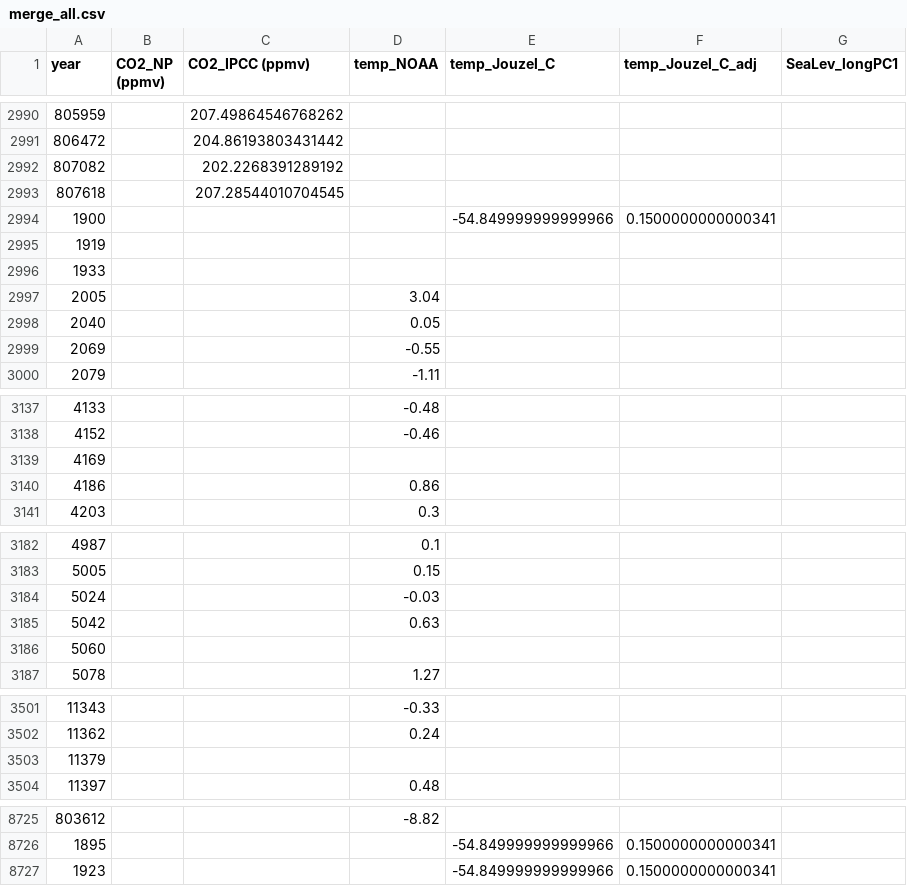
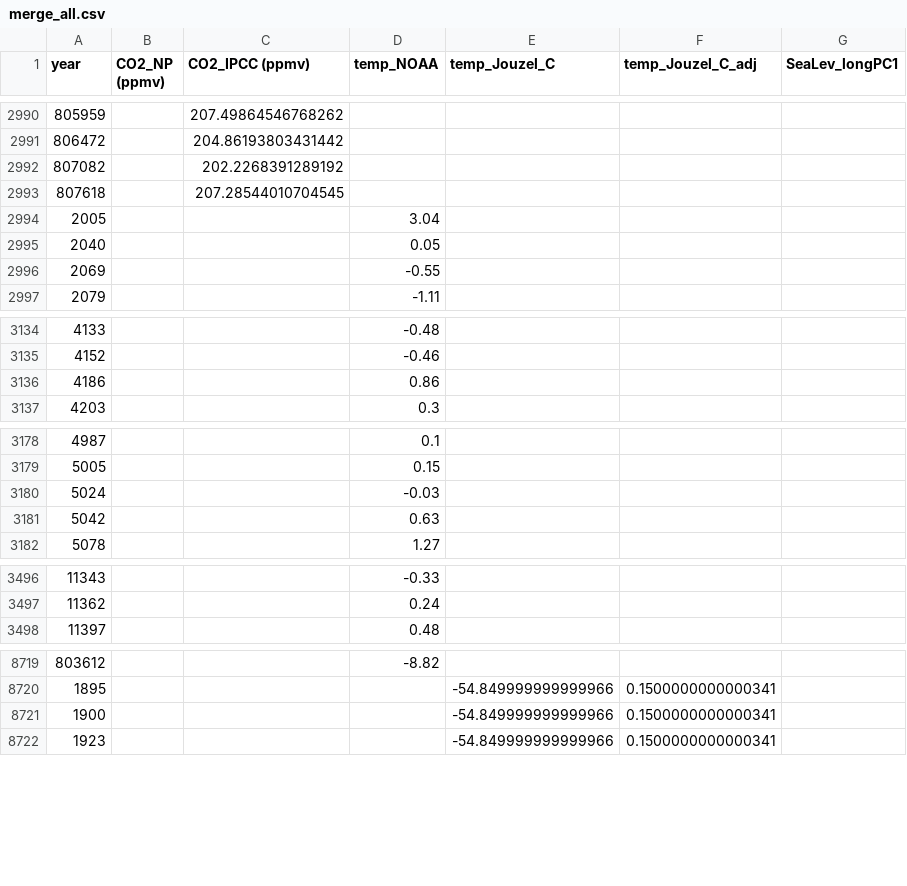
Before and after one commit to OlgaKnut/Programming-for-Data-Analysis-Project-2, a CSV file: merge_all.csv, drawn as a sheet; only a part is shown, gaps mark what is left out.

```diff
--- a/merge_all.csv
+++ b/merge_all.csv
@@ -2993,5 +2993,2 @@ year,CO2_NP (ppmv),CO2_IPCC (ppmv),temp_NOAA,temp_Jouzel_C,temp_Jouzel_C_adj,Sea
 807618,,207.28544010704545,,,,
-1900,,,,-54.849999999999966,0.1500000000000341,
-1919,,,,,,
-1933,,,,,,
 2005,,,3.04,,,
@@ -3138,3 +3135,2 @@ year,CO2_NP (ppmv),CO2_IPCC (ppmv),temp_NOAA,temp_Jouzel_C,temp_Jouzel_C_adj,Sea
 4152,,,-0.46,,,
-4169,,,,,,
 4186,,,0.86,,,
@@ -3185,3 +3181,2 @@ year,CO2_NP (ppmv),CO2_IPCC (ppmv),temp_NOAA,temp_Jouzel_C,temp_Jouzel_C_adj,Sea
 5042,,,0.63,,,
-5060,,,,,,
 5078,,,1.27,,,
@@ -3502,3 +3497,2 @@ year,CO2_NP (ppmv),CO2_IPCC (ppmv),temp_NOAA,temp_Jouzel_C,temp_Jouzel_C_adj,Sea
 11362,,,0.24,,,
-11379,,,,,,
 11397,,,0.48,,,
@@ -8726,2 +8720,3 @@ year,CO2_NP (ppmv),CO2_IPCC (ppmv),temp_NOAA,temp_Jouzel_C,temp_Jouzel_C_adj,Sea
 1895,,,,-54.849999999999966,0.1500000000000341,
+1900,,,,-54.849999999999966,0.1500000000000341,
 1923,,,,-54.849999999999966,0.1500000000000341,
```
Also changed, not shown: 2 other files.
